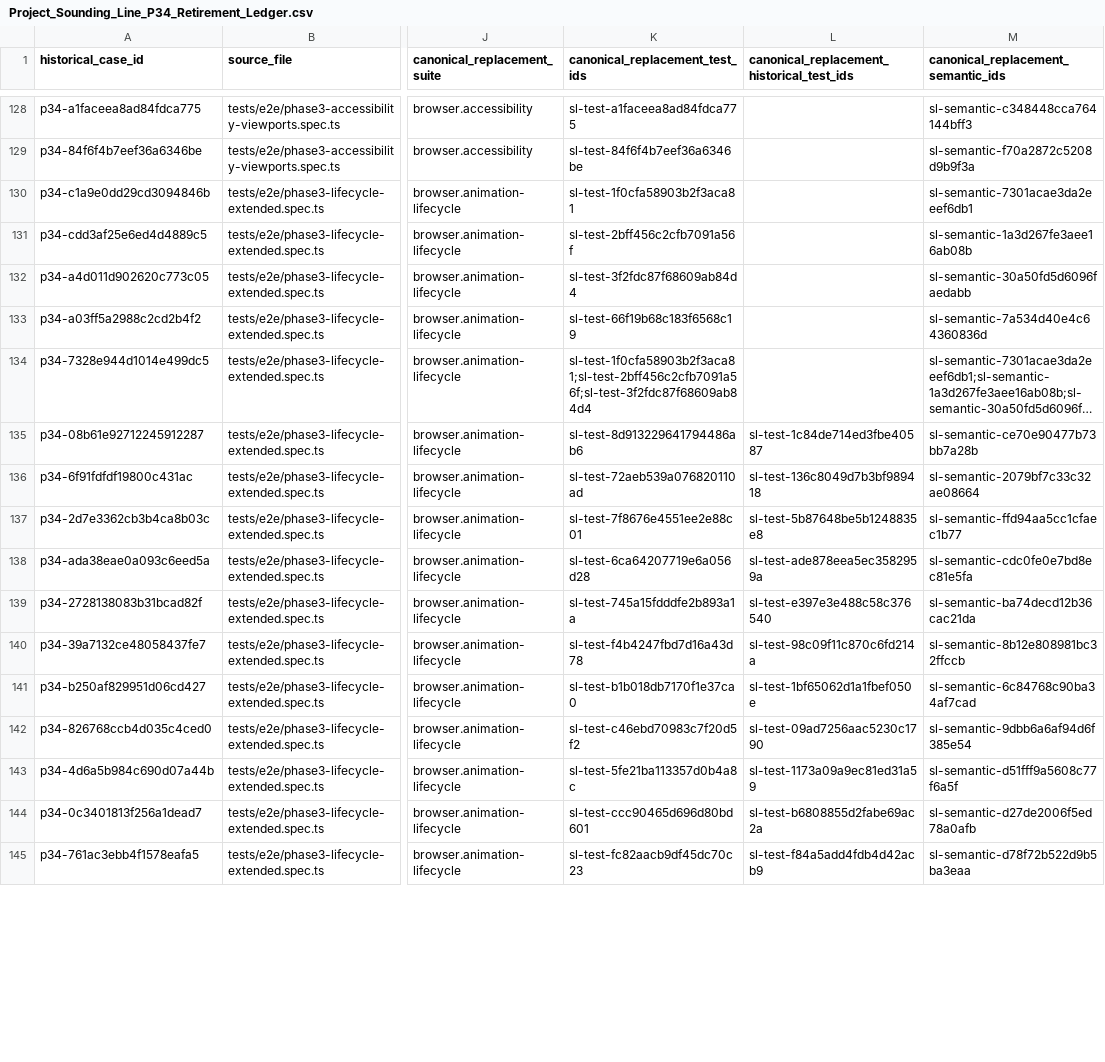
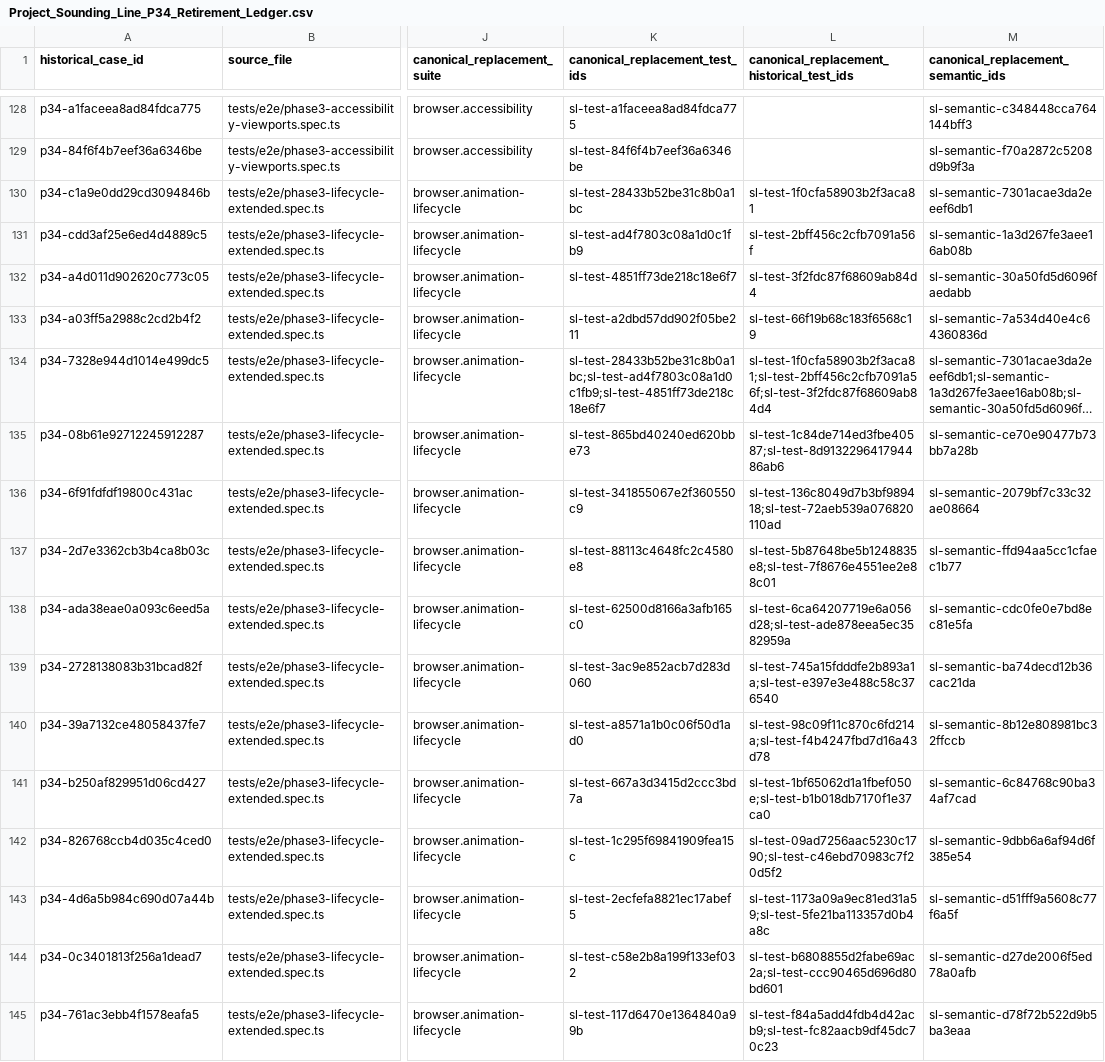
Before and after one commit to Kgray44/treasurehuntSoT, a CSV file: Development_Docs/Programs/Sounding_Line/Project_Sounding_Line_P34_Retirement_Ledger.csv, drawn as a sheet; only a part is shown, gaps mark what is left out; long unchanged cells end in …; the diff covers the shown part only; the diff names each change by its address in the sheet, - before the commit and + after, or states it on an @@ line.

```diff
--- a/Development_Docs/Programs/Sounding_Line/Project_Sounding_Line_P34_Retirement_Ledger.csv
+++ b/Development_Docs/Programs/Sounding_Line/Project_Sounding_Line_P34_Retirement_Ledger.csv
-K130 (canonical_replacement_test_ids): sl-test-1f0cfa58903b2f3aca81
+K130 (canonical_replacement_test_ids): sl-test-28433b52be31c8b0a1bc
-L130: (empty)
+L130: sl-test-1f0cfa58903b2f3aca81
-K131 (canonical_replacement_test_ids): sl-test-2bff456c2cfb7091a56f
+K131 (canonical_replacement_test_ids): sl-test-ad4f7803c08a1d0c1fb9
-L131: (empty)
+L131: sl-test-2bff456c2cfb7091a56f
-K132 (canonical_replacement_test_ids): sl-test-3f2fdc87f68609ab84d4
+K132 (canonical_replacement_test_ids): sl-test-4851ff73de218c18e6f7
-L132: (empty)
+L132: sl-test-3f2fdc87f68609ab84d4
-K133 (canonical_replacement_test_ids): sl-test-66f19b68c183f6568c19
+K133 (canonical_replacement_test_ids): sl-test-a2dbd57dd902f05be211
-L133: (empty)
+L133: sl-test-66f19b68c183f6568c19
-K134 (canonical_replacement_test_ids): sl-test-1f0cfa58903b2f3aca81;sl-test-2bff456c2cfb7091a56f;sl-test-3f2fdc87f68609ab84d4
+K134 (canonical_replacement_test_ids): sl-test-28433b52be31c8b0a1bc;sl-test-ad4f7803c08a1d0c1fb9;sl-test-4851ff73de218c18e6f7
-L134: (empty)
+L134: sl-test-1f0cfa58903b2f3aca81;sl-test-2bff456c2cfb7091a56f;sl-test-3f2fdc87f68609ab84d4
-K135 (canonical_replacement_test_ids): sl-test-8d913229641794486ab6
+K135 (canonical_replacement_test_ids): sl-test-865bd40240ed620bbe73
-L135: sl-test-1c84de714ed3fbe40587
+L135: sl-test-1c84de714ed3fbe40587;sl-test-8d913229641794486ab6
-K136 (canonical_replacement_test_ids): sl-test-72aeb539a076820110ad
+K136 (canonical_replacement_test_ids): sl-test-341855067e2f360550c9
-L136: sl-test-136c8049d7b3bf989418
+L136: sl-test-136c8049d7b3bf989418;sl-test-72aeb539a076820110ad
-K137 (canonical_replacement_test_ids): sl-test-7f8676e4551ee2e88c01
+K137 (canonical_replacement_test_ids): sl-test-88113c4648fc2c4580e8
-L137: sl-test-5b87648be5b1248835e8
+L137: sl-test-5b87648be5b1248835e8;sl-test-7f8676e4551ee2e88c01
-K138 (canonical_replacement_test_ids): sl-test-6ca64207719e6a056d28
+K138 (canonical_replacement_test_ids): sl-test-62500d8166a3afb165c0
-L138: sl-test-ade878eea5ec3582959a
+L138: sl-test-6ca64207719e6a056d28;sl-test-ade878eea5ec3582959a
-K139 (canonical_replacement_test_ids): sl-test-745a15fdddfe2b893a1a
+K139 (canonical_replacement_test_ids): sl-test-3ac9e852acb7d283d060
-L139: sl-test-e397e3e488c58c376540
+L139: sl-test-745a15fdddfe2b893a1a;sl-test-e397e3e488c58c376540
-K140 (canonical_replacement_test_ids): sl-test-f4b4247fbd7d16a43d78
+K140 (canonical_replacement_test_ids): sl-test-a8571a1b0c06f50d1ad0
-L140: sl-test-98c09f11c870c6fd214a
+L140: sl-test-98c09f11c870c6fd214a;sl-test-f4b4247fbd7d16a43d78
-K141 (canonical_replacement_test_ids): sl-test-b1b018db7170f1e37ca0
+K141 (canonical_replacement_test_ids): sl-test-667a3d3415d2ccc3bd7a
-L141: sl-test-1bf65062d1a1fbef050e
+L141: sl-test-1bf65062d1a1fbef050e;sl-test-b1b018db7170f1e37ca0
-K142 (canonical_replacement_test_ids): sl-test-c46ebd70983c7f20d5f2
+K142 (canonical_replacement_test_ids): sl-test-1c295f69841909fea15c
-L142: sl-test-09ad7256aac5230c1790
+L142: sl-test-09ad7256aac5230c1790;sl-test-c46ebd70983c7f20d5f2
-K143 (canonical_replacement_test_ids): sl-test-5fe21ba113357d0b4a8c
+K143 (canonical_replacement_test_ids): sl-test-2ecfefa8821ec17abef5
-L143: sl-test-1173a09a9ec81ed31a59
+L143: sl-test-1173a09a9ec81ed31a59;sl-test-5fe21ba113357d0b4a8c
-K144 (canonical_replacement_test_ids): sl-test-ccc90465d696d80bd601
+K144 (canonical_replacement_test_ids): sl-test-c58e2b8a199f133ef032
-L144: sl-test-b6808855d2fabe69ac2a
+L144: sl-test-b6808855d2fabe69ac2a;sl-test-ccc90465d696d80bd601
-K145 (canonical_replacement_test_ids): sl-test-fc82aacb9df45dc70c23
+K145 (canonical_replacement_test_ids): sl-test-117d6470e1364840a99b
-L145: sl-test-f84a5add4fdb4d42acb9
+L145: sl-test-f84a5add4fdb4d42acb9;sl-test-fc82aacb9df45dc70c23
```
Also changed, not shown: 6 edited cells elsewhere in this file, Development_Docs/Programs/Sounding_Line/Project_Sounding_Line_P34_Semantic_Retirement_Ledger.csv, 8 other files.
